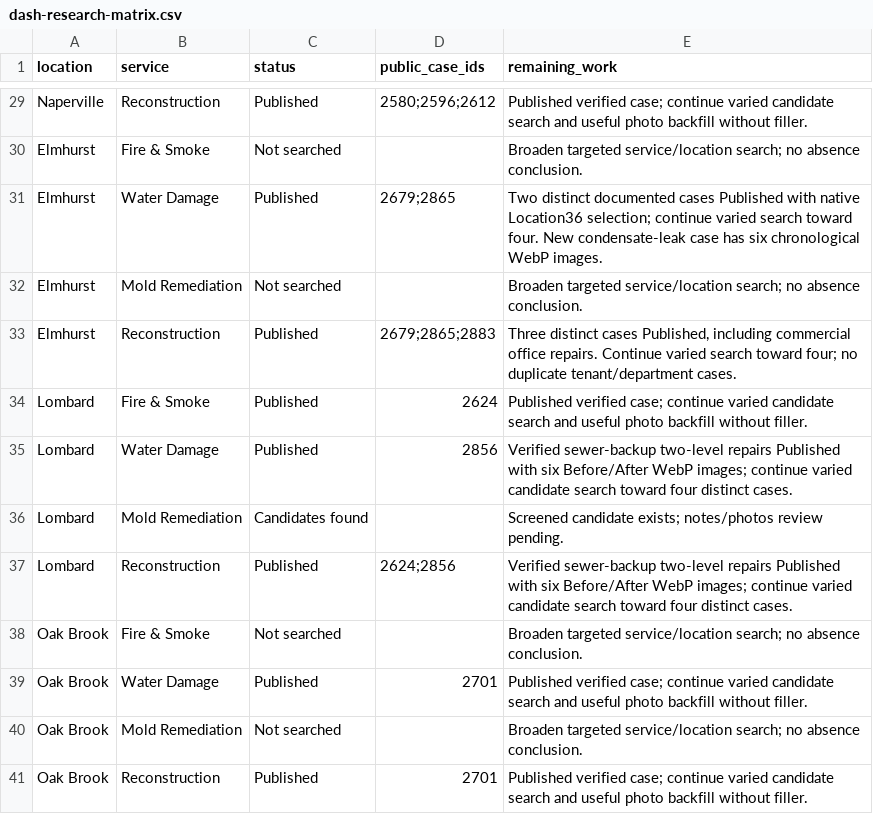
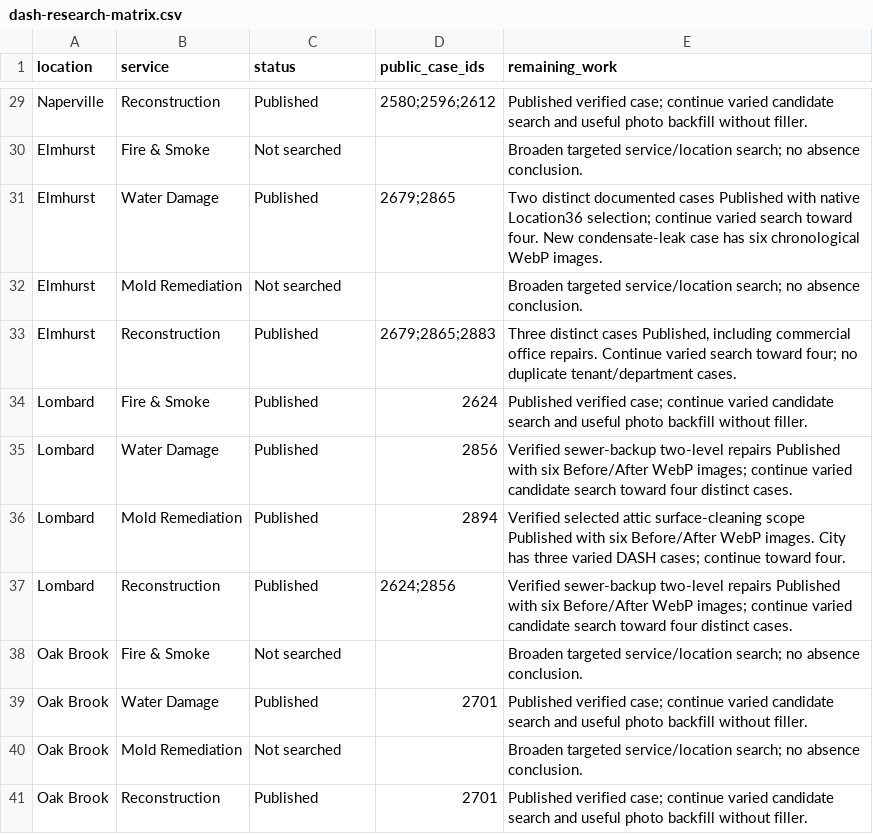
Before and after one commit to vvvetalll/gcpro-website, a CSV file: docs/projects/dash-research-matrix.csv, drawn as a sheet; only a part is shown, gaps mark what is left out.

Commit message:
Record third Lombard case and focused Oakbrook research

```diff
--- a/docs/projects/dash-research-matrix.csv
+++ b/docs/projects/dash-research-matrix.csv
@@ -35,3 +35,3 @@ Lombard,Fire & Smoke,Published,2624,Published verified case; continue varied can
 Lombard,Water Damage,Published,2856,Verified sewer-backup two-level repairs Published with six Before/After WebP images; continue varied candidate search toward four distinct cases.
-Lombard,Mold Remediation,Candidates found,,Screened candidate exists; notes/photos review pending.
+Lombard,Mold Remediation,Published,2894,Verified selected attic surface-cleaning scope Published with six Before/After WebP images. City has three varied DASH cases; continue toward four.
 Lombard,Reconstruction,Published,2624;2856,Verified sewer-backup two-level repairs Published with six Before/After WebP images; continue varied candidate search toward four distinct cases.
```
Also changed, not shown: 4 other files.
